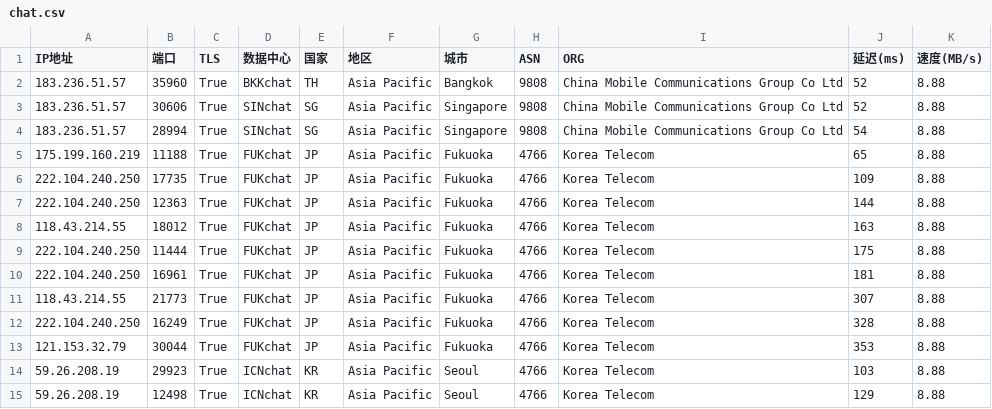
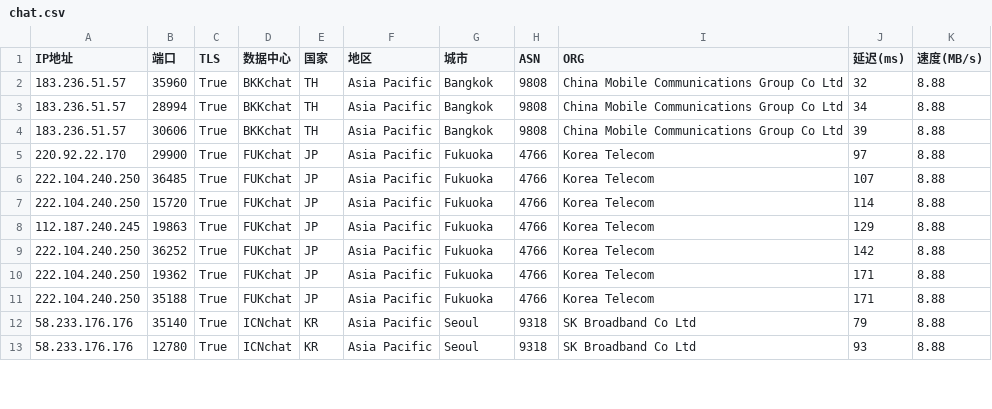
Before and after one commit to dingdingdang22/newini, a CSV file: chat.csv, drawn as a sheet; only a part is shown; the diff covers the shown part only.

Commit message:
更新 chat.csv 文件

```diff
--- a/chat.csv
+++ b/chat.csv
@@ -1,15 +1,13 @@
 IP地址,端口,TLS,数据中心,国家,地区,城市,ASN,ORG,延迟(ms),速度(MB/s)
-183.236.51.57,35960,True,BKKchat,TH,Asia Pacific,Bangkok,9808,China Mobile Communications Group Co Ltd,52,8.88
-183.236.51.57,30606,True,SINchat,SG,Asia Pacific,Singapore,9808,China Mobile Communications Group Co Ltd,52,8.88
-183.236.51.57,28994,True,SINchat,SG,Asia Pacific,Singapore,9808,China Mobile Communications Group Co Ltd,54,8.88
-175.199.160.219,11188,True,FUKchat,JP,Asia Pacific,Fukuoka,4766,Korea Telecom,65,8.88
-222.104.240.250,17735,True,FUKchat,JP,Asia Pacific,Fukuoka,4766,Korea Telecom,109,8.88
-222.104.240.250,12363,True,FUKchat,JP,Asia Pacific,Fukuoka,4766,Korea Telecom,144,8.88
-118.43.214.55,18012,True,FUKchat,JP,Asia Pacific,Fukuoka,4766,Korea Telecom,163,8.88
-222.104.240.250,11444,True,FUKchat,JP,Asia Pacific,Fukuoka,4766,Korea Telecom,175,8.88
-222.104.240.250,16961,True,FUKchat,JP,Asia Pacific,Fukuoka,4766,Korea Telecom,181,8.88
-118.43.214.55,21773,True,FUKchat,JP,Asia Pacific,Fukuoka,4766,Korea Telecom,307,8.88
-222.104.240.250,16249,True,FUKchat,JP,Asia Pacific,Fukuoka,4766,Korea Telecom,328,8.88
-121.153.32.79,30044,True,FUKchat,JP,Asia Pacific,Fukuoka,4766,Korea Telecom,353,8.88
-59.26.208.19,29923,True,ICNchat,KR,Asia Pacific,Seoul,4766,Korea Telecom,103,8.88
-59.26.208.19,12498,True,ICNchat,KR,Asia Pacific,Seoul,4766,Korea Telecom,129,8.88
+183.236.51.57,35960,True,BKKchat,TH,Asia Pacific,Bangkok,9808,China Mobile Communications Group Co Ltd,32,8.88
+183.236.51.57,28994,True,BKKchat,TH,Asia Pacific,Bangkok,9808,China Mobile Communications Group Co Ltd,34,8.88
+183.236.51.57,30606,True,BKKchat,TH,Asia Pacific,Bangkok,9808,China Mobile Communications Group Co Ltd,39,8.88
+220.92.22.170,29900,True,FUKchat,JP,Asia Pacific,Fukuoka,4766,Korea Telecom,97,8.88
+222.104.240.250,36485,True,FUKchat,JP,Asia Pacific,Fukuoka,4766,Korea Telecom,107,8.88
+222.104.240.250,15720,True,FUKchat,JP,Asia Pacific,Fukuoka,4766,Korea Telecom,114,8.88
+112.187.240.245,19863,True,FUKchat,JP,Asia Pacific,Fukuoka,4766,Korea Telecom,129,8.88
+222.104.240.250,36252,True,FUKchat,JP,Asia Pacific,Fukuoka,4766,Korea Telecom,142,8.88
+222.104.240.250,19362,True,FUKchat,JP,Asia Pacific,Fukuoka,4766,Korea Telecom,171,8.88
+222.104.240.250,35188,True,FUKchat,JP,Asia Pacific,Fukuoka,4766,Korea Telecom,171,8.88
+58.233.176.176,35140,True,ICNchat,KR,Asia Pacific,Seoul,9318,SK Broadband Co Ltd,79,8.88
+58.233.176.176,12780,True,ICNchat,KR,Asia Pacific,Seoul,9318,SK Broadband Co Ltd,93,8.88
```
Also changed, not shown: 7 added rows and 21 edited cells elsewhere in this file.
